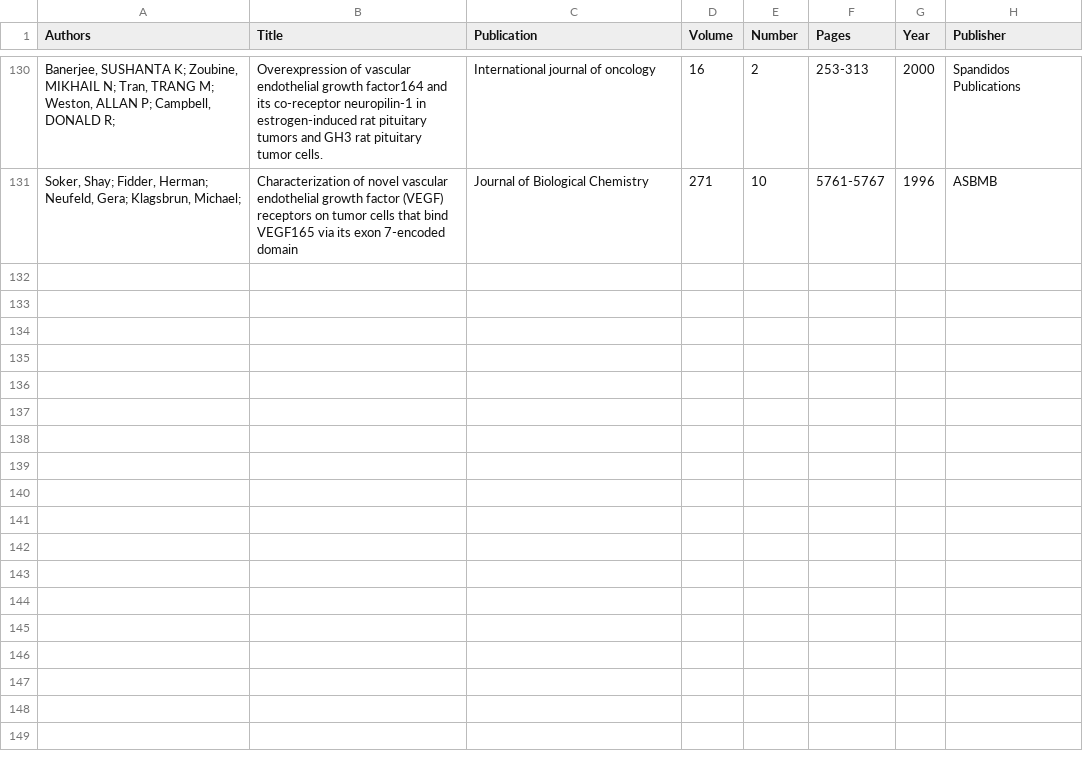
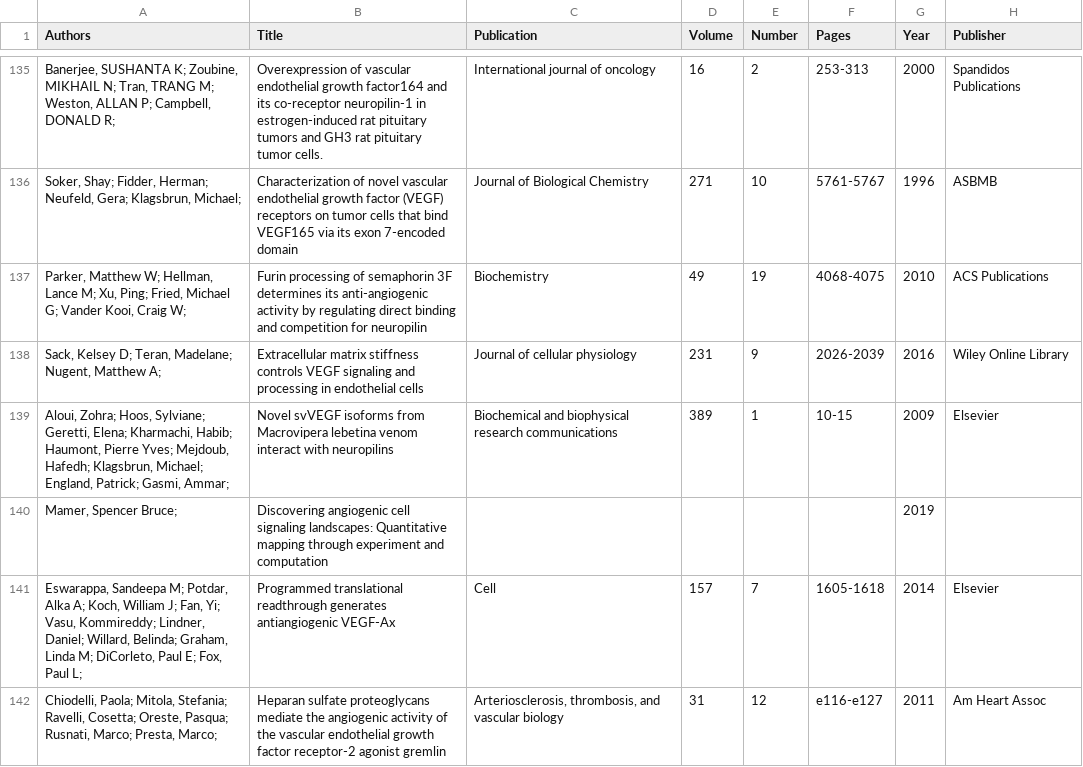
Before and after one commit to YunjeongLee/meta-analysis-for-VEGF-signaling, a CSV file: data/papers/Kd_for_NRP1.csv, drawn as a sheet; only a part is shown, gaps mark what is left out; the diff covers the shown part only; the diff names each change by its address in the sheet, - before the commit and + after, or states it on an @@ line.

Commit message:
keyword4: VEGF-A binding to NRP1 Kd SPR

```diff
--- a/data/papers/Kd_for_NRP1.csv
+++ b/data/papers/Kd_for_NRP1.csv
+row 137: Parker, Matthew W; Hellman, Lance M; Xu, Ping; Fried, Michael G; Vander Kooi, Craig W; | Furin processing of semaphorin 3F determines its anti-angiogenic activity by regulating direct binding and competition for neuropilin | Biochemistry | 49 | 19 | 4068-4075 | 2010 | ACS Publications
+row 138: Sack, Kelsey D; Teran, Madelane; Nugent, Matthew A; | Extracellular matrix stiffness controls VEGF signaling and processing in endothelial cells | Journal of cellular physiology | 231 | 9 | 2026-2039 | 2016 | Wiley Online Library
+row 139: Aloui, Zohra; Hoos, Sylviane; Geretti, Elena; Kharmachi, Habib; Haumont, Pierre Yves; Mejdoub, Hafedh; Klagsbrun, Michael; England, Patrick; Gasmi, Ammar; | Novel svVEGF isoforms from Macrovipera lebetina venom interact with neuropilins | Biochemical and biophysical research communications | 389 | 1 | 10-15 | 2009 | Elsevier
+row 140: Mamer, Spencer Bruce; | Discovering angiogenic cell signaling landscapes: Quantitative mapping through experiment and computation |  |  |  |  | 2019
+row 141: Eswarappa, Sandeepa M; Potdar, Alka A; Koch, William J; Fan, Yi; Vasu, Kommireddy; Lindner, Daniel; Willard, Belinda; Graham, Linda M; DiCorleto, Paul E; Fox, Paul L; | Programmed translational readthrough generates antiangiogenic VEGF-Ax | Cell | 157 | 7 | 1605-1618 | 2014 | Elsevier
+row 142: Chiodelli, Paola; Mitola, Stefania; Ravelli, Cosetta; Oreste, Pasqua; Rusnati, Marco; Presta, Marco; | Heparan sulfate proteoglycans mediate the angiogenic activity of the vascular endothelial growth factor receptor-2 agonist gremlin | Arteriosclerosis, thrombosis, and vascular biology | 31 | 12 | e116-e127 | 2011 | Am Heart Assoc
```
Also changed, not shown: 11 added rows elsewhere in this file.
